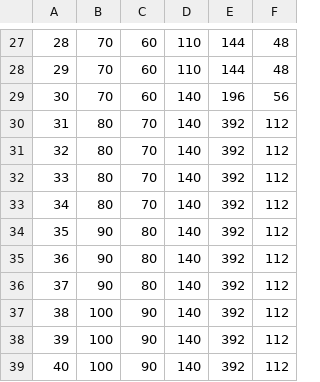
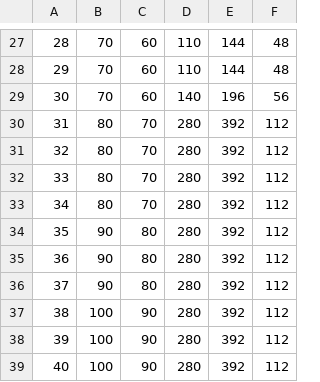
Before and after one commit to SZ7M8ci7/roomcalc, a CSV file: roomrank.csv, drawn as a sheet; only a part is shown, gaps mark what is left out.

```diff
--- a/roomrank.csv
+++ b/roomrank.csv
@@ -29,11 +29,11 @@
 30,70,60,140,196,56
-31,80,70,140,392,112
-32,80,70,140,392,112
-33,80,70,140,392,112
-34,80,70,140,392,112
-35,90,80,140,392,112
-36,90,80,140,392,112
-37,90,80,140,392,112
-38,100,90,140,392,112
-39,100,90,140,392,112
-40,100,90,140,392,112
+31,80,70,280,392,112
+32,80,70,280,392,112
+33,80,70,280,392,112
+34,80,70,280,392,112
+35,90,80,280,392,112
+36,90,80,280,392,112
+37,90,80,280,392,112
+38,100,90,280,392,112
+39,100,90,280,392,112
+40,100,90,280,392,112
```
Also changed, not shown: data.csv, series.csv.
